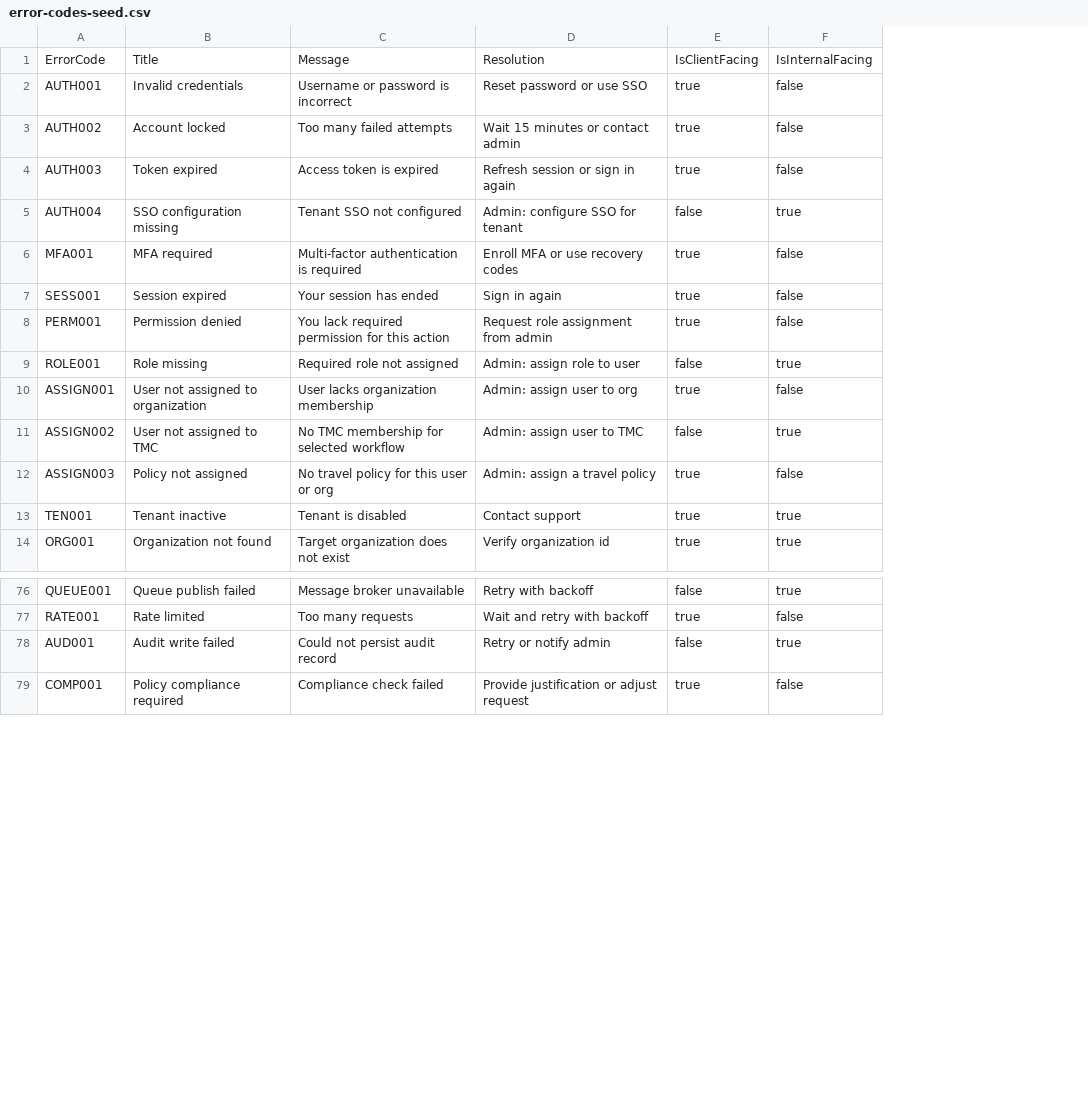
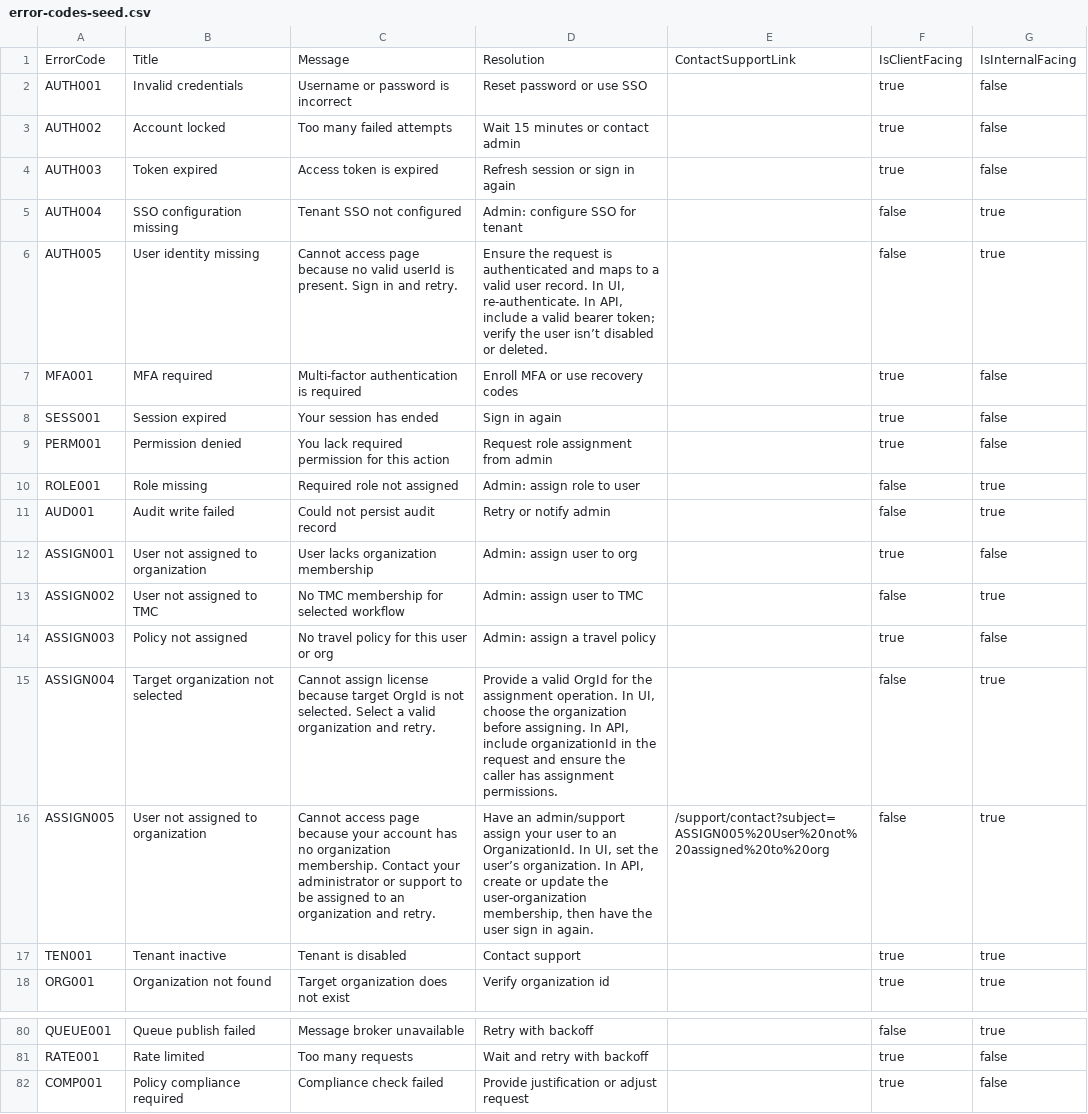
Before and after one commit to repasscloud/BlazorLoginDemo, a CSV file: .scripts/data/error-codes-seed.csv, drawn as a sheet; only a part is shown, gaps mark what is left out; addresses are those after the commit; the diff names each change by its address in the sheet, - before the commit and + after, or states it on an @@ line.

Commit message:
refactor error codes CSV to include ContactSupportLink and improve clarity

```diff
--- a/.scripts/data/error-codes-seed.csv
+++ b/.scripts/data/error-codes-seed.csv
+column E, row 1: ContactSupportLink
+row 6: AUTH005 | User identity missing | Cannot access page because no valid userId is present. Sign in and retry. | Ensure the request is authenticated and maps to a valid user record. In UI, re-authenticate. In API, include a valid bearer token; verify the user isn’t disabled or deleted. |  | false | true
@@ row 78 moved to row 11: AUD001 @@
+row 15: ASSIGN004 | Target organization not selected | Cannot assign license because target OrgId is not selected. Select a valid organization and retry. | Provide a valid OrgId for the assignment operation. In UI, choose the organization before assigning. In API, include organizationId in the request and ensure the caller has assignment permissions. |  | false | true
+row 16: ASSIGN005 | User not assigned to organization | Cannot access page because your account has no organization membership. Contact your administrator or support to be assigned to an organization and retry. | Have an admin/support assign your user to an OrganizationId. In UI, set the user’s organization. In API, create or update the user-organization membership, then have the user sign in again. | /support/contact?subject=ASSIGN005%20User%20not%20assigned%20to%20org | false | true
```
